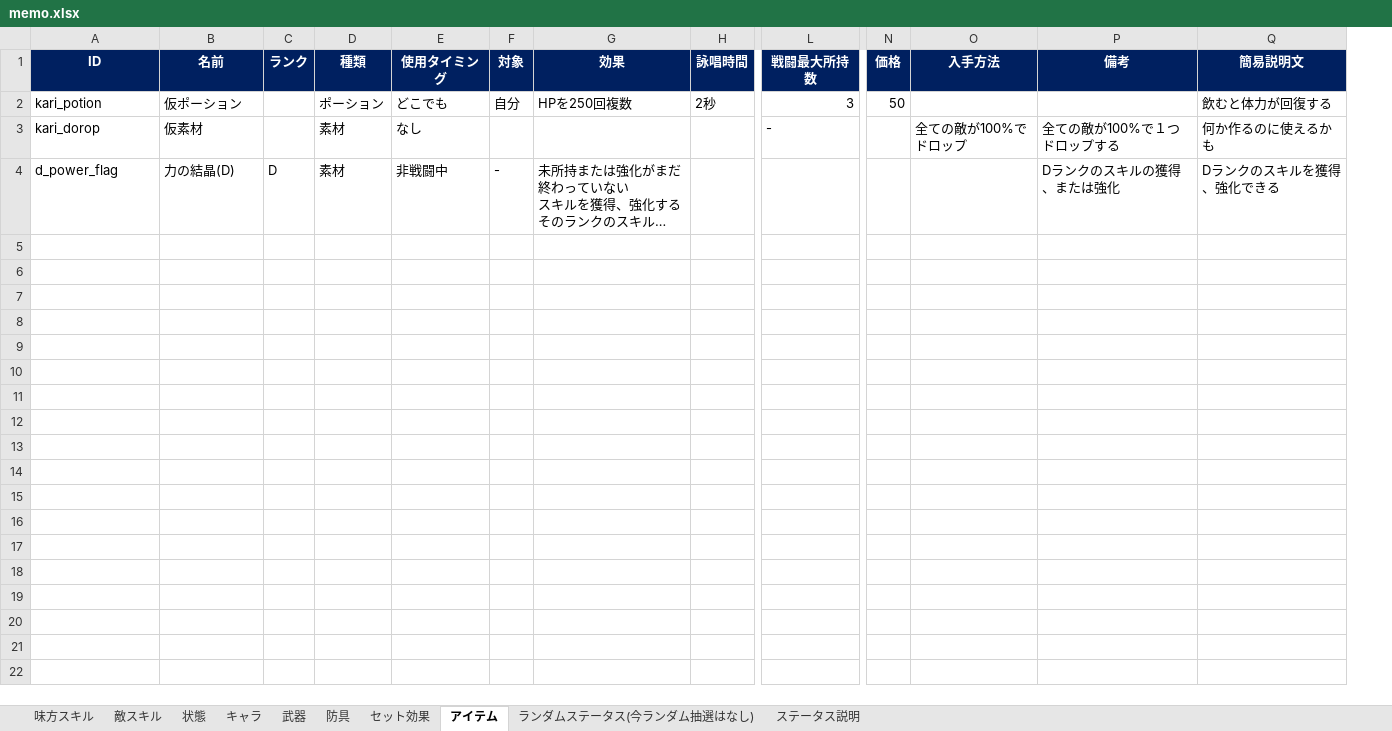
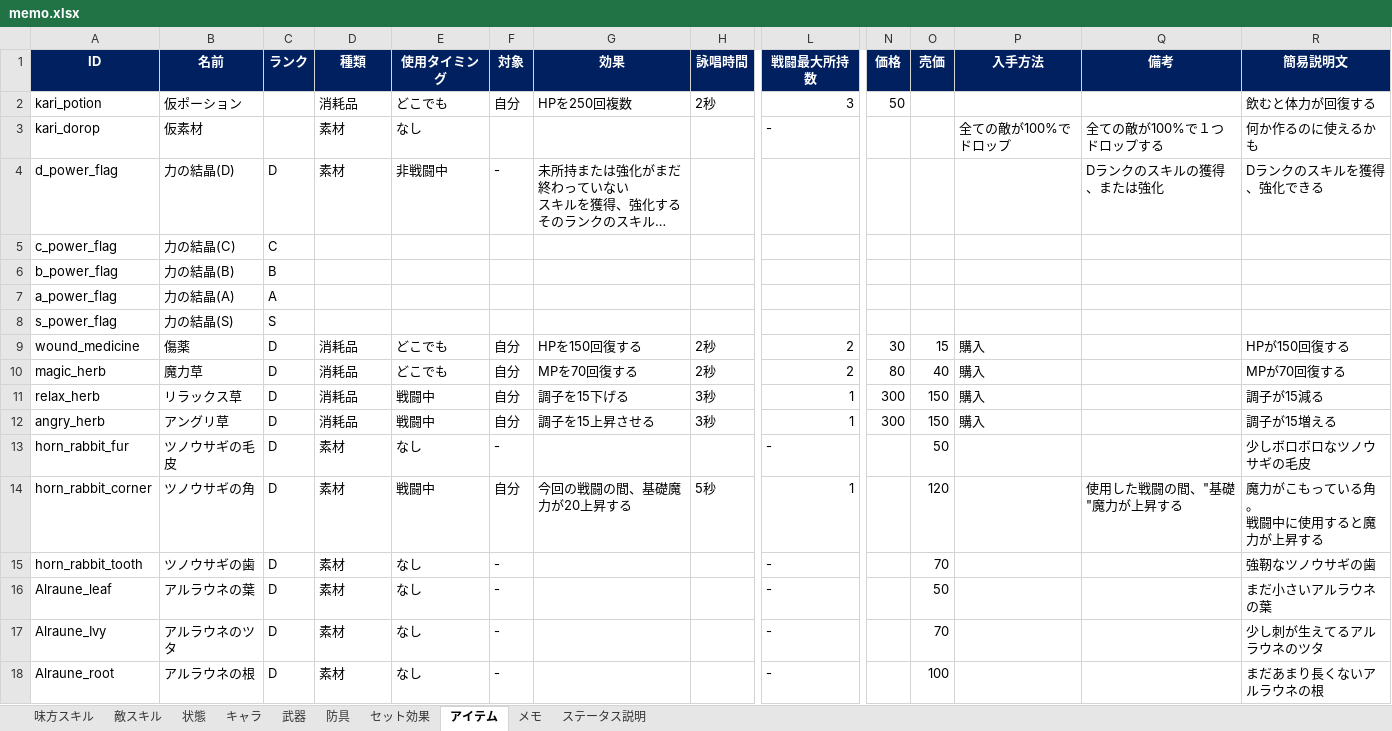
Before and after one commit to TMS-2-3/VScode, an Excel workbook: healer-game/メモ/memo.xlsx, sheet アイテム, drawn as a sheet; only a part is shown, gaps mark what is left out; long unchanged cells end in …; values as stored, in another font and other column widths than the file's, no borders; rows hold the shown columns only; ↵ is a line break in a cell; the diff names each change by its address in the sheet, - before the commit and + after, or states it on an @@ line.

```diff
--- a/healer-game/メモ/memo.xlsx (sheet アイテム)
+++ b/healer-game/メモ/memo.xlsx (sheet アイテム)
-sheet tab: ランダムステータス(今ランダム抽選はなし)
+sheet tab: メモ
+column O (売価), empty
-D2 (種類): ポーション
+D2 (種類): 消耗品
+row 5: c_power_flag | 力の結晶(C) | C
+row 6: b_power_flag | 力の結晶(B) | B
+row 7: a_power_flag | 力の結晶(A) | A
+row 8: s_power_flag | 力の結晶(S) | S
+row 9: wound_medicine | 傷薬 | D | 消耗品 | どこでも | 自分 | HPを150回復する | 2秒 | 2 | 30 | 15 | 購入 |  | HPが150回復する
+row 10: magic_herb | 魔力草 | D | 消耗品 | どこでも | 自分 | MPを70回復する | 2秒 | 2 | 80 | 40 | 購入 |  | MPが70回復する
+row 11: relax_herb | リラックス草 | D | 消耗品 | 戦闘中 | 自分 | 調子を15下げる | 3秒 | 1 | 300 | 150 | 購入 |  | 調子が15減る
+row 12: angry_herb | アングリ草 | D | 消耗品 | 戦闘中 | 自分 | 調子を15上昇させる | 3秒 | 1 | 300 | 150 | 購入 |  | 調子が15増える
+row 13: horn_rabbit_fur | ツノウサギの毛皮 | D | 素材 | なし | - |  |  | - |  | 50 |  |  | 少しボロボロなツノウサギの毛皮
+row 14: horn_rabbit_corner | ツノウサギの角 | D | 素材 | 戦闘中 | 自分 | 今回の戦闘の間、基礎魔力が20上昇する | 5秒 | 1 |  | 120 |  | 使用した戦闘の間、"基礎"魔力が上昇する | 魔力がこもっている角。 ↵ 戦闘中に使用すると魔力が上昇する
+row 15: horn_rabbit_tooth | ツノウサギの歯 | D | 素材 | なし | - |  |  | - |  | 70 |  |  | 強靭なツノウサギの歯
+row 16: Alraune_leaf | アルラウネの葉 | D | 素材 | なし | - |  |  | - |  | 50 |  |  | まだ小さいアルラウネの葉
+row 17: Alraune_Ivy | アルラウネのツタ | D | 素材 | なし | - |  |  | - |  | 70 |  |  | 少し刺が生えてるアルラウネのツタ
+row 18: Alraune_root | アルラウネの根 | D | 素材 | なし | - |  |  | - |  | 100 |  |  | まだあまり長くないアルラウネの根
```
Also changed, not shown: sheet 味方スキル, sheet 武器, sheet 防具, sheet キャラ, sheet セット効果, sheet 敵スキル, 34 other files.
